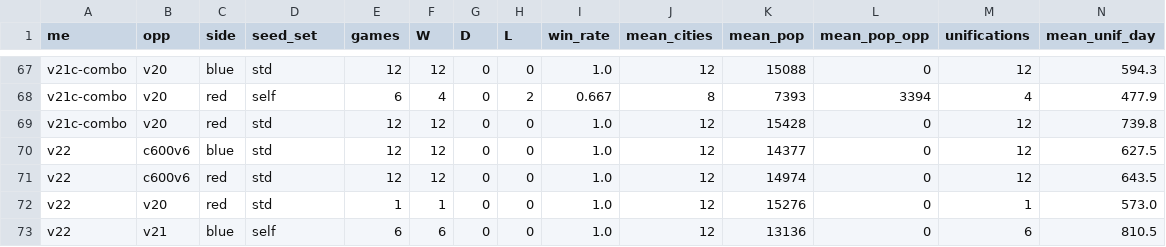
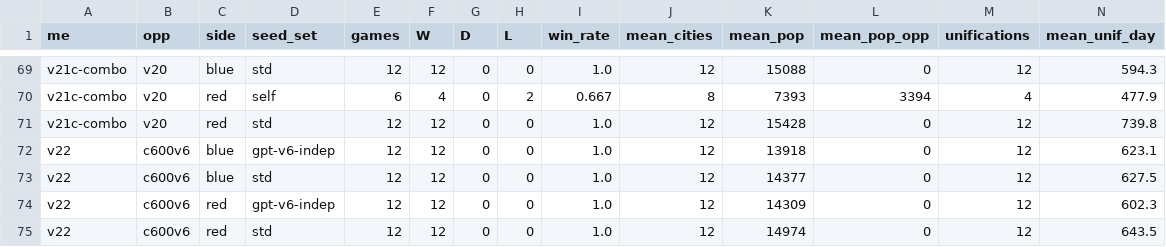
Before and after one commit to johnrucnapier-sketch/bannerlord-inspired-ai-war-simulator, a CSV file: strategies/submissions/策略更新-GrokBot小水/results-h2h/h2h-vs-gptdot.csv, drawn as a sheet; only a part is shown, gaps mark what is left out; the shorter side is filled out with more unchanged rows; rows hold the shown columns only; the diff covers the shown part only; the diff names each change by its address in the sheet, - before the commit and + after, or states it on an @@ line.

```diff
--- a/strategies/submissions/策略更新-GrokBot小水/results-h2h/h2h-vs-gptdot.csv
+++ b/strategies/submissions/策略更新-GrokBot小水/results-h2h/h2h-vs-gptdot.csv
+row 72: v22 | c600v6 | blue | gpt-v6-indep | 12 | 12 | 0 | 0 | 1.0 | 12 | 13918 | 0 | 12 | 623.1
+row 74: v22 | c600v6 | red | gpt-v6-indep | 12 | 12 | 0 | 0 | 1.0 | 12 | 14309 | 0 | 12 | 602.3
```
Also changed, not shown: 4 added rows and 15 edited cells elsewhere in this file, 10 other files.
